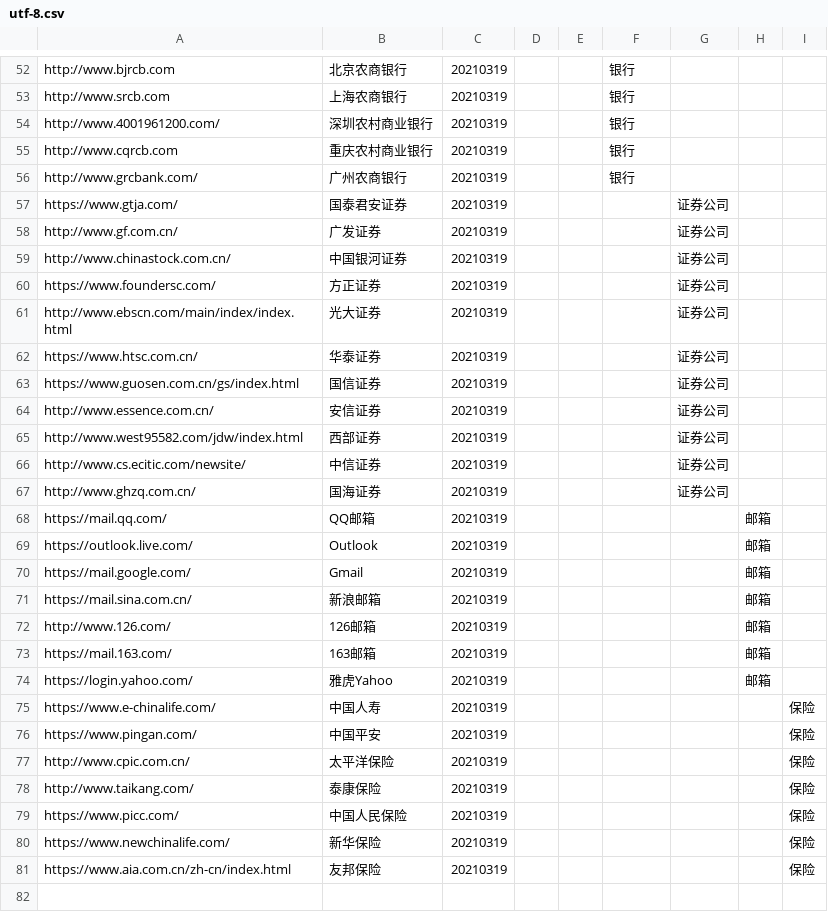
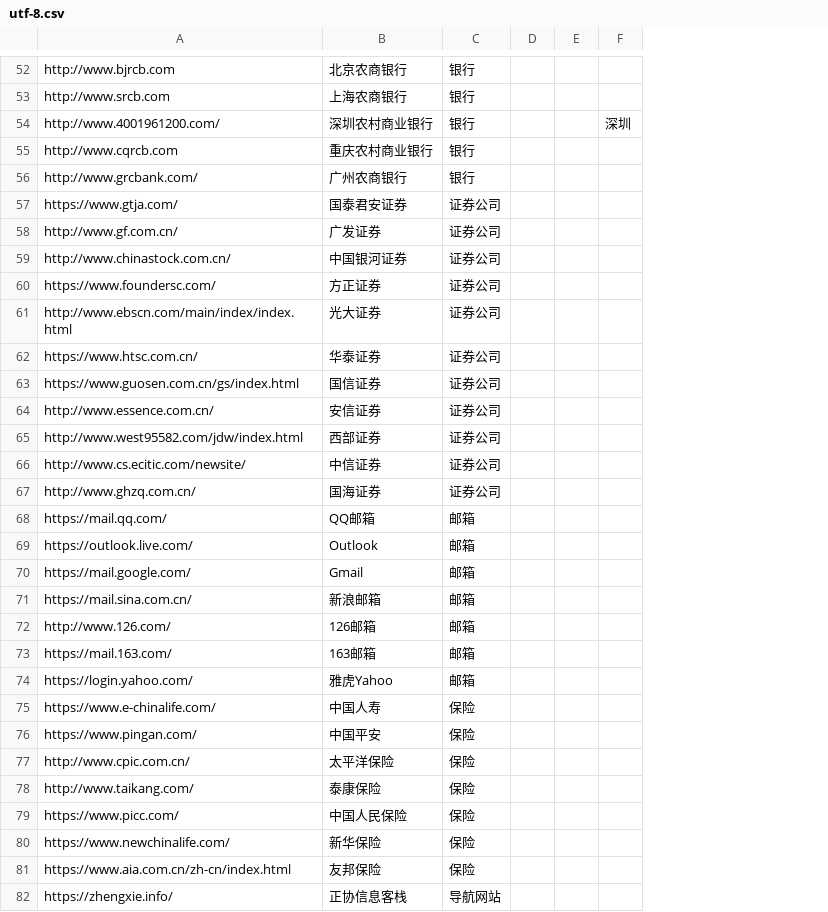
Before and after one commit to seymour-zx/zhengxie.info, a CSV file: common/py/csv/utf-8.csv, drawn as a sheet; only a part is shown, gaps mark what is left out; removed rows and columns are numbered as before the commit, all else as after; the diff covers the shown part only; the diff names each change by its address in the sheet, - before the commit and + after, or states it on an @@ line.

```diff
--- a/common/py/csv/utf-8.csv
+++ b/common/py/csv/utf-8.csv
-column C, rows 52-81: all 20210319
-column D, empty
-column E, empty
-column G, rows 57-67: all 证券公司
-column H, rows 68-74: all 邮箱
-column I, rows 75-81: all 保险
+column D, empty
+column E, empty
+column F, row 54: 深圳
-C57:C67: (empty)
+C57:C67: 证券公司
-C68:C74: (empty)
+C68:C74: 邮箱
-C75:C81: (empty)
+C75:C81: 保险
+row 82: https://zhengxie.info/ | 正协信息客栈 | 导航网站
```
Also changed, not shown: 18 edited cells elsewhere in this file, 30 other files.
